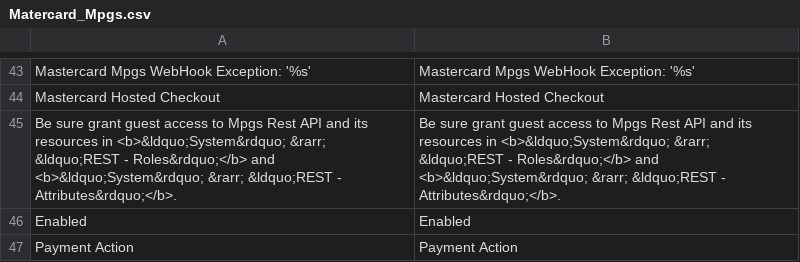
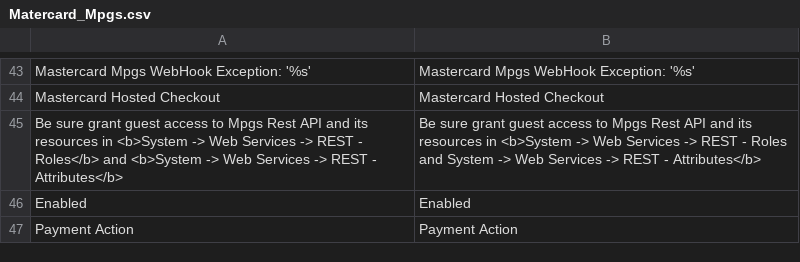
Before and after one commit to OnTap/module-mastercard-m1, a CSV file: app/locale/en_GB/Matercard_Mpgs.csv, drawn as a sheet; only a part is shown, gaps mark what is left out.

```diff
--- a/app/locale/en_GB/Matercard_Mpgs.csv
+++ b/app/locale/en_GB/Matercard_Mpgs.csv
@@ -44,3 +44,3 @@
 "Mastercard Hosted Checkout","Mastercard Hosted Checkout"
-"Be sure grant guest access to Mpgs Rest API and its resources in <b>&ldquo;System&rdquo; &rarr; &ldquo;REST - Roles&rdquo;</b> and <b>&ldquo;System&rdquo; &rarr; &ldquo;REST - Attributes&rdquo;</b>.","Be sure grant guest access to Mpgs Rest API and its resources in <b>&ldquo;System&rdquo; &rarr; &ldquo;REST - Roles&rdquo;</b> and <b>&ldquo;System&rdquo; &rarr; &ldquo;REST - Attributes&rdquo;</b>."
+"Be sure grant guest access to Mpgs Rest API and its resources in <b>System -> Web Services -> REST - Roles</b> and <b>System -> Web Services -> REST - Attributes</b>","Be sure grant guest access to Mpgs Rest API and its resources in <b>System -> Web Services -> REST - Roles and System -> Web Services -> REST - Attributes</b>"
 "Enabled","Enabled"
```
Also changed, not shown: 2 other files.
